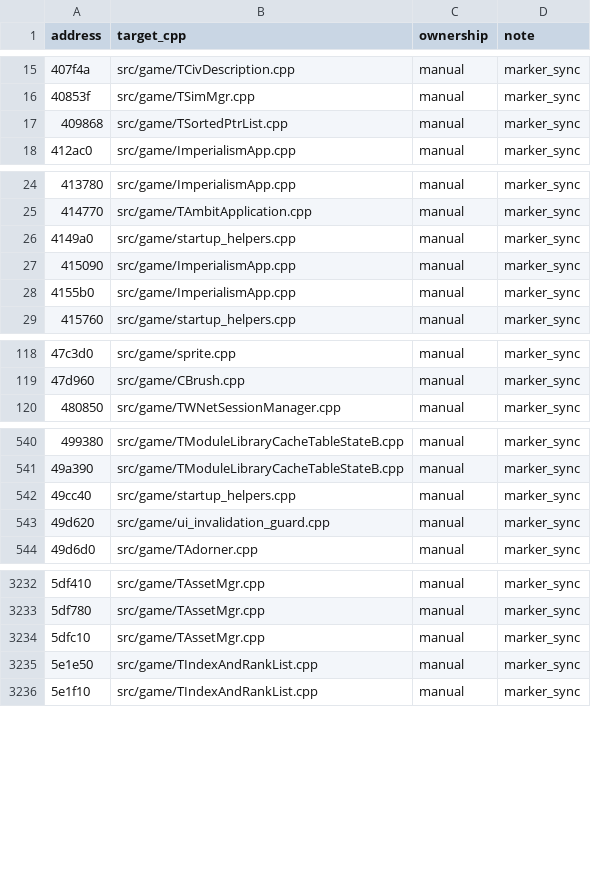
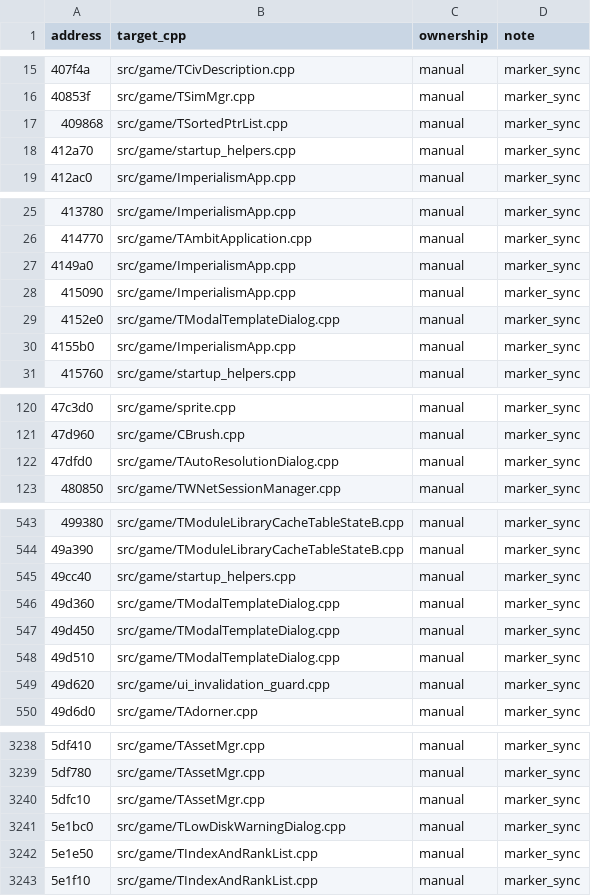
Before and after one commit to agluszak/imperialism-decomp, a CSV file: config/function_ownership.csv, drawn as a sheet; only a part is shown, gaps mark what is left out; the diff covers the shown part only.

```diff
--- a/config/function_ownership.csv
+++ b/config/function_ownership.csv
@@ -17,2 +17,3 @@ address|target_cpp|ownership|note
 409868|src/game/TSortedPtrList.cpp|manual|marker_sync
+412a70|src/game/startup_helpers.cpp|manual|marker_sync
 412ac0|src/game/ImperialismApp.cpp|manual|marker_sync
@@ -25,4 +26,5 @@ address|target_cpp|ownership|note
 414770|src/game/TAmbitApplication.cpp|manual|marker_sync
-4149a0|src/game/startup_helpers.cpp|manual|marker_sync
+4149a0|src/game/ImperialismApp.cpp|manual|marker_sync
 415090|src/game/ImperialismApp.cpp|manual|marker_sync
+4152e0|src/game/TModalTemplateDialog.cpp|manual|marker_sync
 4155b0|src/game/ImperialismApp.cpp|manual|marker_sync
@@ -119,2 +121,3 @@ address|target_cpp|ownership|note
 47d960|src/game/CBrush.cpp|manual|marker_sync
+47dfd0|src/game/TAutoResolutionDialog.cpp|manual|marker_sync
 480850|src/game/TWNetSessionManager.cpp|manual|marker_sync
@@ -542,2 +545,5 @@ address|target_cpp|ownership|note
 49cc40|src/game/startup_helpers.cpp|manual|marker_sync
+49d360|src/game/TModalTemplateDialog.cpp|manual|marker_sync
+49d450|src/game/TModalTemplateDialog.cpp|manual|marker_sync
+49d510|src/game/TModalTemplateDialog.cpp|manual|marker_sync
 49d620|src/game/ui_invalidation_guard.cpp|manual|marker_sync
@@ -3234,2 +3240,3 @@ address|target_cpp|ownership|note
 5dfc10|src/game/TAssetMgr.cpp|manual|marker_sync
+5e1bc0|src/game/TLowDiskWarningDialog.cpp|manual|marker_sync
 5e1e50|src/game/TIndexAndRankList.cpp|manual|marker_sync
```
Also changed, not shown: 2 added rows elsewhere in this file, 26 other files.
